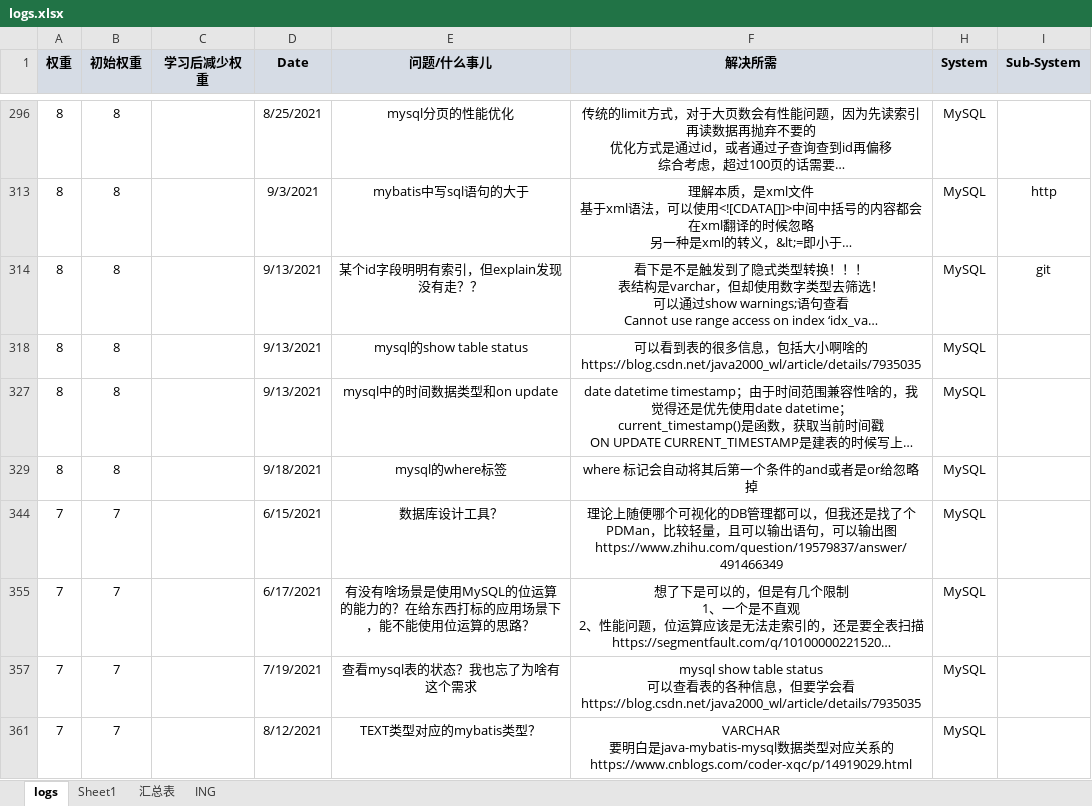
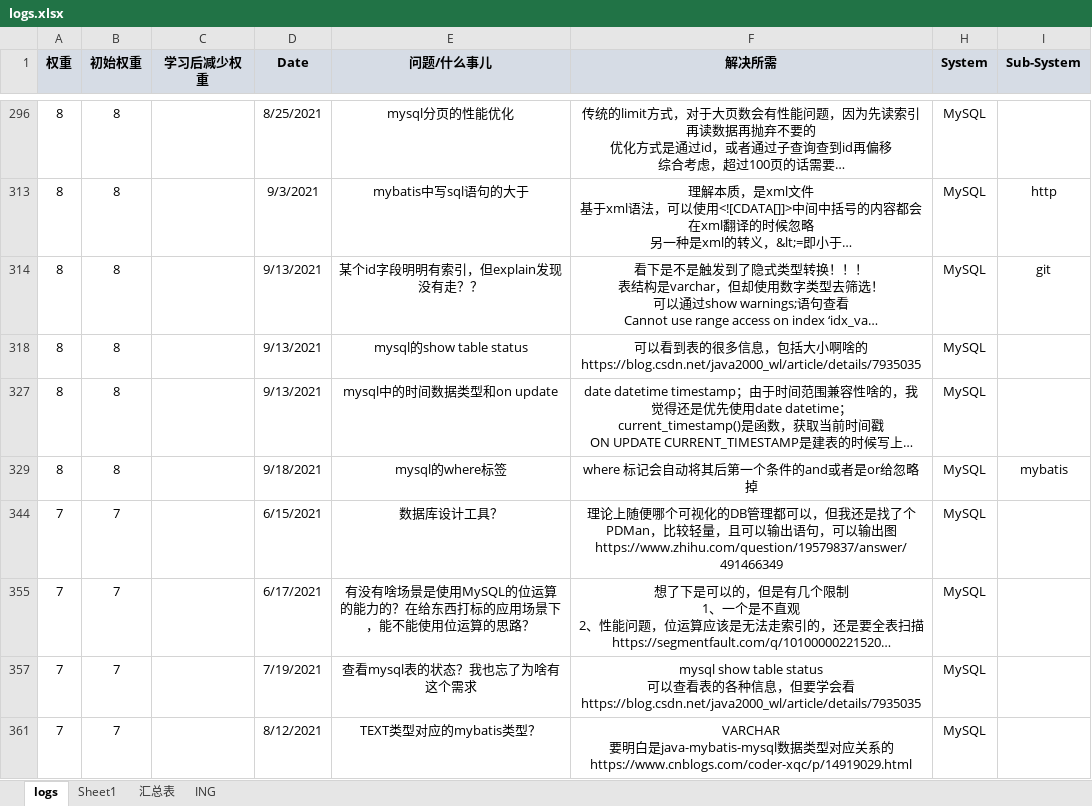
Before and after one commit to andy1202go/learning_log, an Excel workbook: logs.xlsx, sheet logs, drawn as a sheet; only a part is shown, gaps mark what is left out; long unchanged cells end in …; values as stored, in another font and other column widths than the file's, no borders; conditional formats not drawn; the diff names each change by its address in the sheet, - before the commit and + after, or states it on an @@ line.

```diff
--- a/logs.xlsx (sheet logs)
+++ b/logs.xlsx (sheet logs)
-I329 (Sub-System): (empty)
+I329 (Sub-System): mybatis
```
Also changed, not shown: sheet 汇总表.
